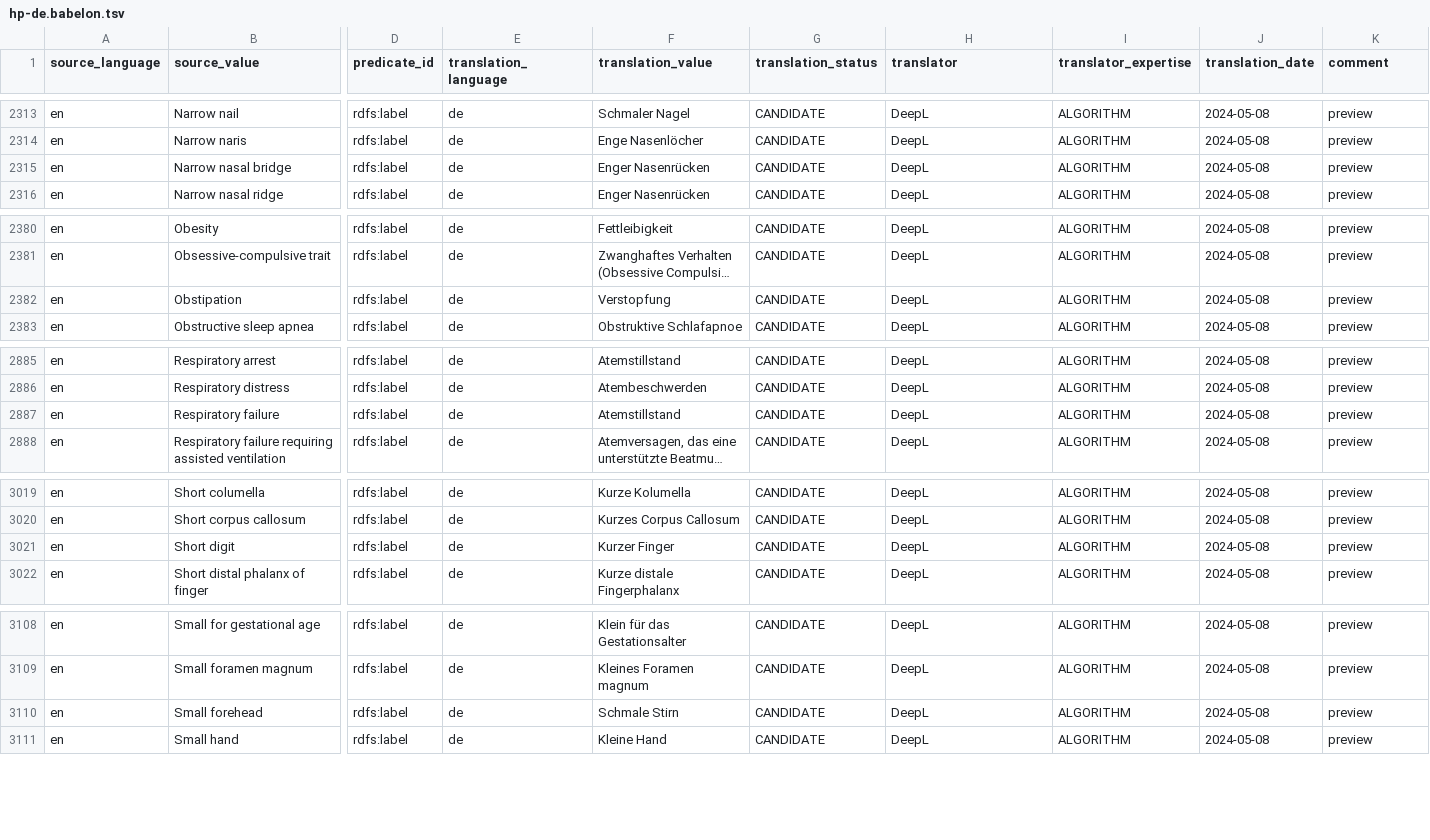
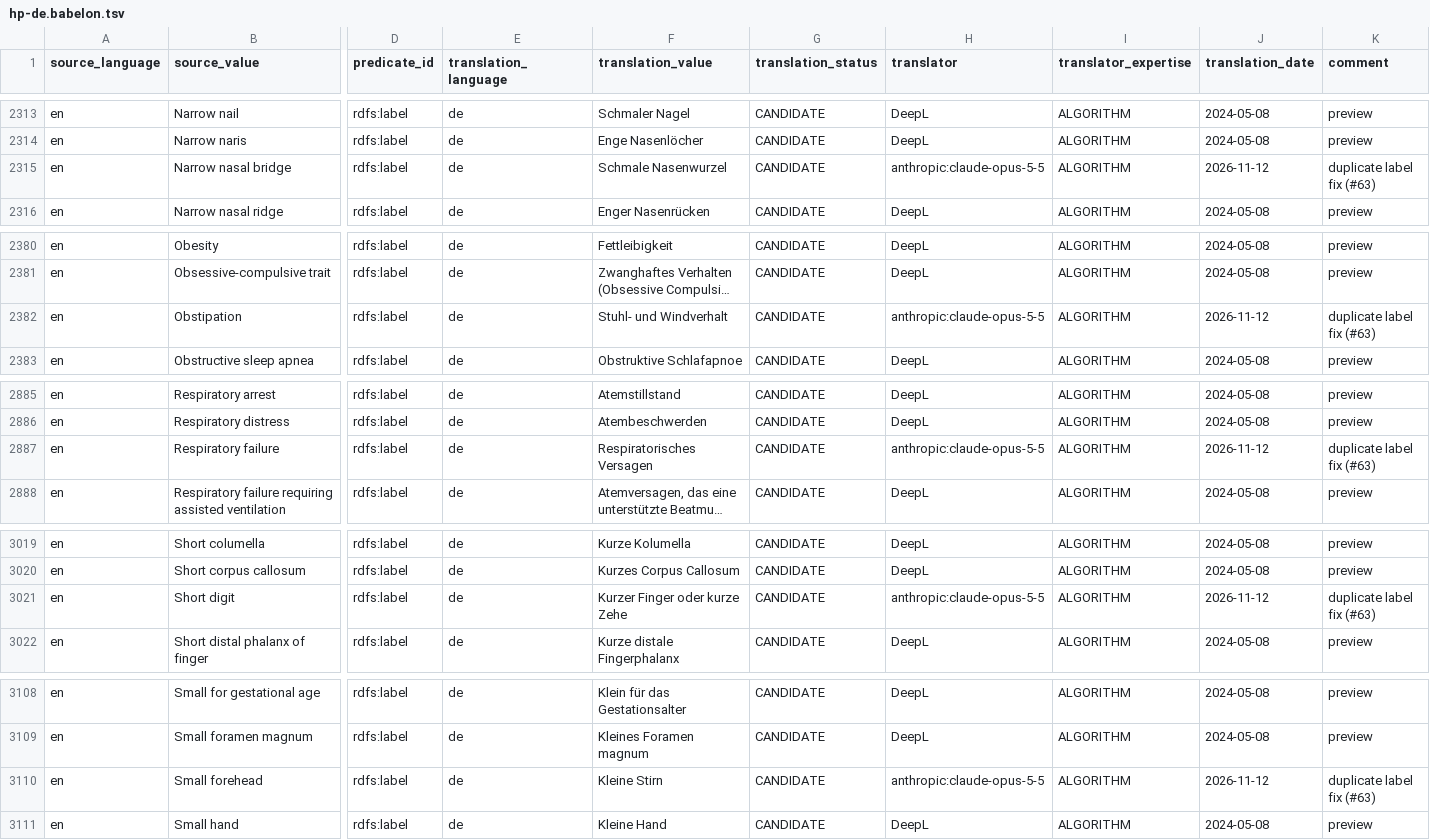
Before and after one commit to obophenotype/hpo-translations, a TSV file: babelon/hp-de.babelon.tsv, drawn as a sheet; only a part is shown, gaps mark what is left out; long unchanged cells end in …; the diff covers the shown part only; the diff names each change by its address in the sheet, - before the commit and + after, or states it on an @@ line.

Commit message:
Give German labels shared by two HPO classes distinct translations
Fixes the 10 groups of duplicate German labels reported in #63, plus
HP:0012810 (Wide nasal base), whose label had to move off "Breite
Nasenwurzel" so it could go to Wide nasal bridge. All 12 rows stay
CANDIDATE/ALGORITHM.

```diff
--- a/babelon/hp-de.babelon.tsv
+++ b/babelon/hp-de.babelon.tsv
-F2315 (translation_value): Enger Nasenrücken
+F2315 (translation_value): Schmale Nasenwurzel
-H2315 (translator): DeepL
+H2315 (translator): anthropic:claude-opus-5-5
-J2315 (translation_date): 2024-05-08
+J2315 (translation_date): 2026-11-12
-K2315 (comment): preview
+K2315 (comment): duplicate label fix (#63)
-F2382 (translation_value): Verstopfung
+F2382 (translation_value): Stuhl- und Windverhalt
-H2382 (translator): DeepL
+H2382 (translator): anthropic:claude-opus-5-5
-J2382 (translation_date): 2024-05-08
+J2382 (translation_date): 2026-11-12
-K2382 (comment): preview
+K2382 (comment): duplicate label fix (#63)
-F2887 (translation_value): Atemstillstand
+F2887 (translation_value): Respiratorisches Versagen
-H2887 (translator): DeepL
+H2887 (translator): anthropic:claude-opus-5-5
-J2887 (translation_date): 2024-05-08
+J2887 (translation_date): 2026-11-12
-K2887 (comment): preview
+K2887 (comment): duplicate label fix (#63)
-F3021 (translation_value): Kurzer Finger
+F3021 (translation_value): Kurzer Finger oder kurze Zehe
-H3021 (translator): DeepL
+H3021 (translator): anthropic:claude-opus-5-5
-J3021 (translation_date): 2024-05-08
+J3021 (translation_date): 2026-11-12
-K3021 (comment): preview
+K3021 (comment): duplicate label fix (#63)
-F3110 (translation_value): Schmale Stirn
+F3110 (translation_value): Kleine Stirn
-H3110 (translator): DeepL
+H3110 (translator): anthropic:claude-opus-5-5
-J3110 (translation_date): 2024-05-08
+J3110 (translation_date): 2026-11-12
-K3110 (comment): preview
+K3110 (comment): duplicate label fix (#63)
```
Also changed, not shown: 28 edited cells elsewhere in this file.
